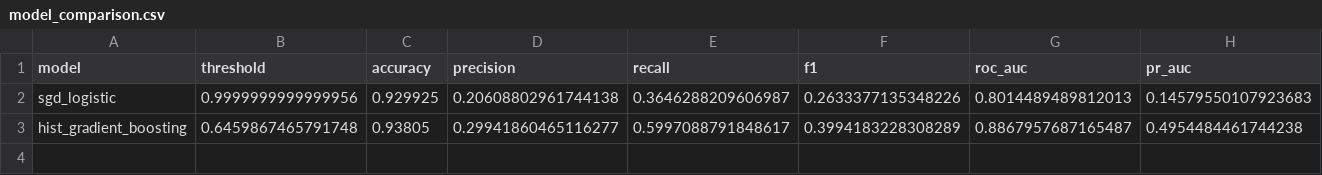
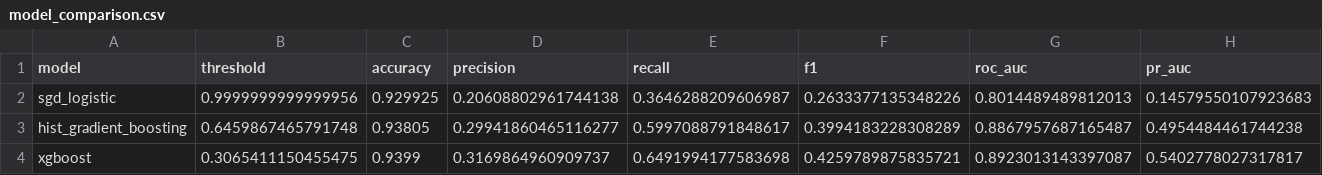
Before and after one commit to KennyDao1324/ieee-fraud-ml, a CSV file: outputs/model_comparison.csv, drawn as a sheet; only a part is shown; rows hold the shown columns only; the diff names each change by its address in the sheet, - before the commit and + after, or states it on an @@ line.

Commit message:
feat: evaluate XGBoost fraud classifier

```diff
--- a/outputs/model_comparison.csv
+++ b/outputs/model_comparison.csv
+row 4: xgboost | 0.3065411150455475 | 0.9399 | 0.3169864960909737 | 0.6491994177583698 | 0.4259789875835721 | 0.8923013143397087 | 0.5402778027317817
```
Also changed, not shown: 10 other files.
